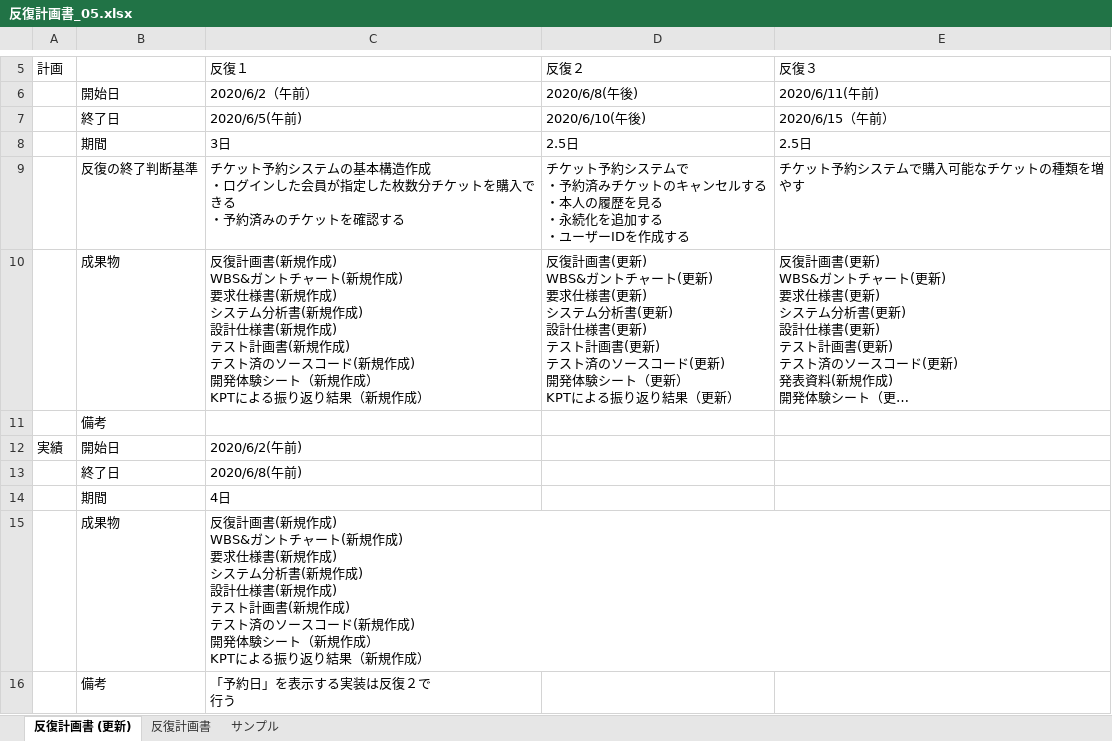
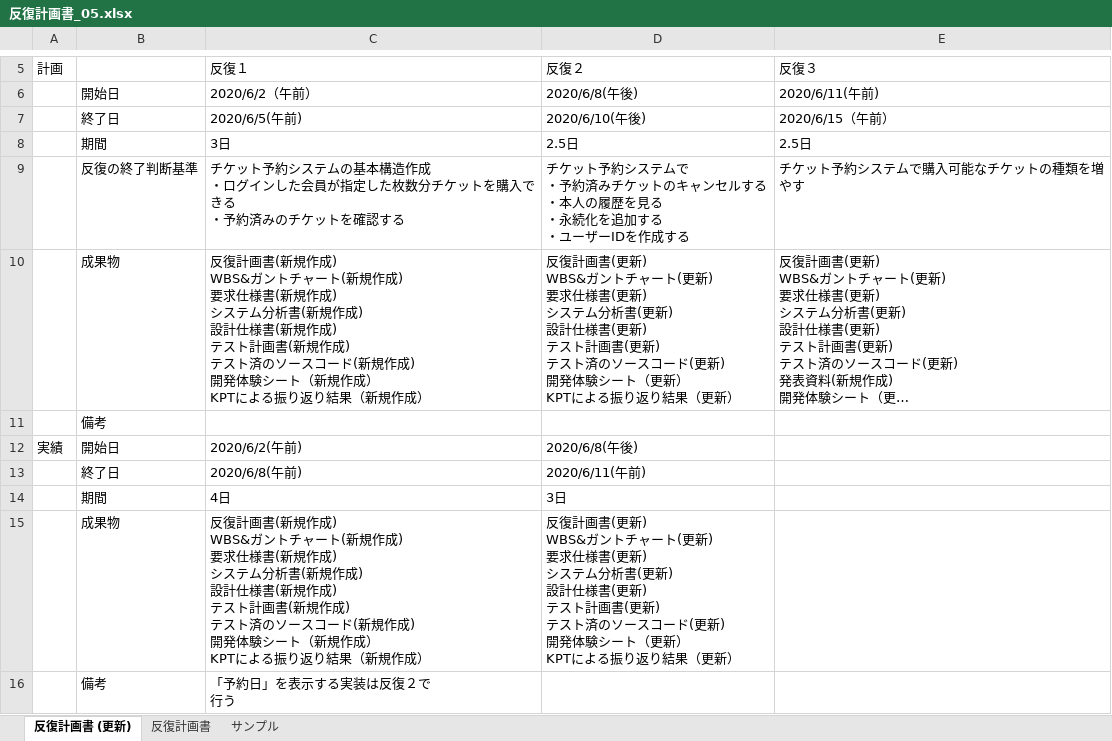
Before and after one commit to TakedaMasashi46/Team5, an Excel workbook: 00_management/反復計画書_05.xlsx, sheet 反復計画書 (更新), drawn as a sheet; only a part is shown, gaps mark what is left out; long unchanged cells end in …; values as stored, in another font and other column widths than the file's, no borders; ↵ is a line break in a cell; the diff names each change by its address in the sheet, - before the commit and + after, or states it on an @@ line.

Commit message:
ok

```diff
--- a/00_management/反復計画書_05.xlsx (sheet 反復計画書 (更新))
+++ b/00_management/反復計画書_05.xlsx (sheet 反復計画書 (更新))
-D12 (反復２): (empty)
+D12 (反復２): 2020/6/8(午後)
-D13 (反復２): (empty)
+D13 (反復２): 2020/6/11(午前)
-D14 (反復２): (empty)
+D14 (反復２): 3日
-D15 (反復２): (empty)
+D15 (反復２): 反復計画書(更新) ↵ WBS&ガントチャート(更新) ↵ 要求仕様書(更新) ↵ システム分析書(更新) ↵ 設計仕様書(更新) ↵ テスト計画書(更新) ↵ テスト済のソースコード(更新) ↵ 開発体験シート（更新） ↵ KPTによる振り返り結果（更新）
```
